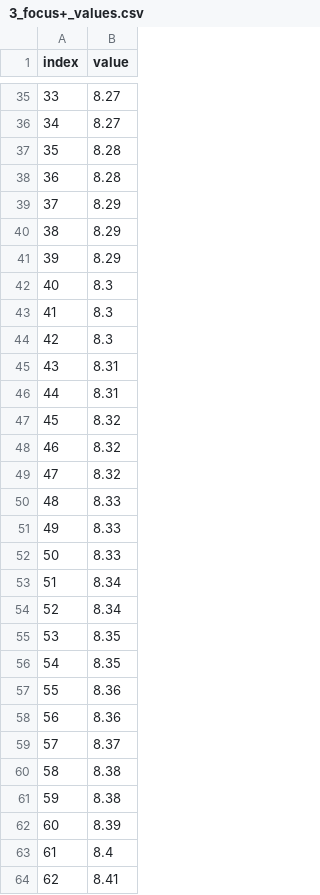
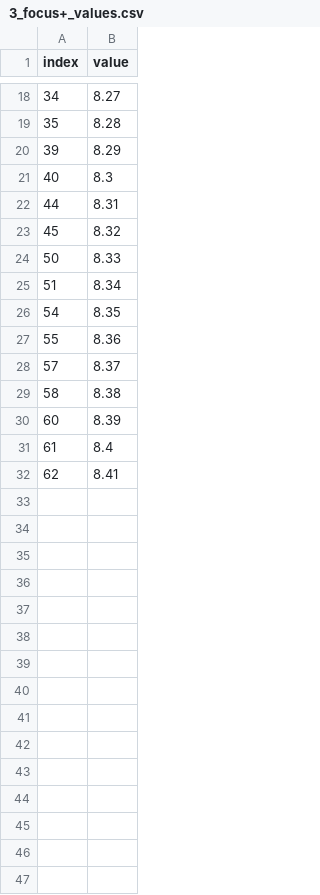
Before and after one commit to mzhz457/SEM-auto-focusing, a CSV file: 3_focus+_values.csv, drawn as a sheet; only a part is shown, gaps mark what is left out; the diff covers the shown part only; the diff names each change by its address in the sheet, - before the commit and + after, or states it on an @@ line.

Commit message:
csv 데이터에서 중복되는 focus 값 삭제

```diff
--- a/3_focus+_values.csv
+++ b/3_focus+_values.csv
-row 35: 33 | 8.27
-row 38: 36 | 8.28
-row 39: 37 | 8.29
-row 40: 38 | 8.29
-row 43: 41 | 8.3
-row 44: 42 | 8.3
-row 45: 43 | 8.31
-row 48: 46 | 8.32
-row 49: 47 | 8.32
-row 50: 48 | 8.33
-row 51: 49 | 8.33
-row 54: 52 | 8.34
-row 55: 53 | 8.35
-row 58: 56 | 8.36
-row 61: 59 | 8.38
```
Also changed, not shown: 17 removed rows elsewhere in this file, 1_focus+_values.csv, 2_focus+_values.csv, 5 other files.
